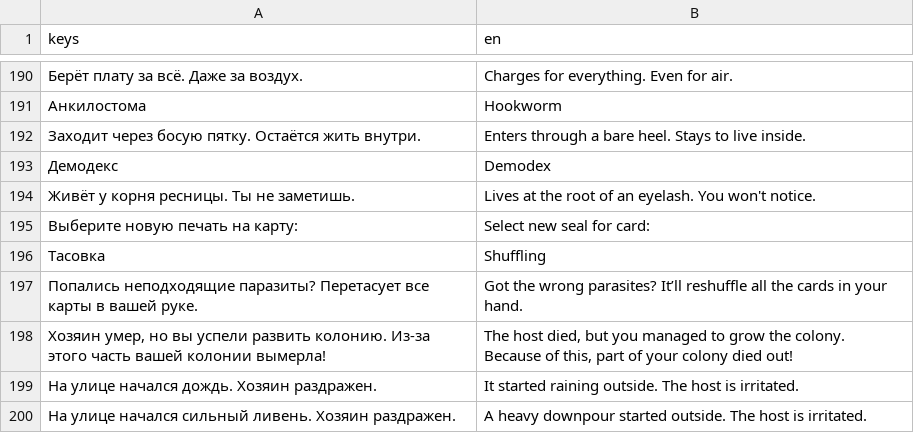
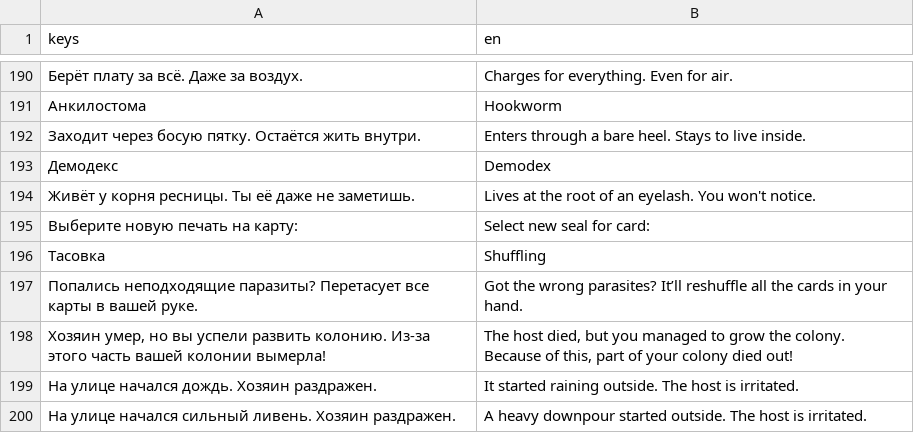
Before and after one commit to matvmm/please-dont-die-landlord, a CSV file: localization/translations.csv, drawn as a sheet; only a part is shown, gaps mark what is left out; the diff covers the shown part only.

```diff
--- a/localization/translations.csv
+++ b/localization/translations.csv
@@ -193,3 +193,3 @@ keys,en
 Демодекс,Demodex
-"Живёт у корня ресницы. Ты не заметишь.","Lives at the root of an eyelash. You won't notice."
+"Живёт у корня ресницы. Ты её даже не заметишь.","Lives at the root of an eyelash. You won't notice."
 "Выберите новую печать на карту:","Select new seal for card:"
```
Also changed, not shown: 49 added rows elsewhere in this file, 20 other files.
